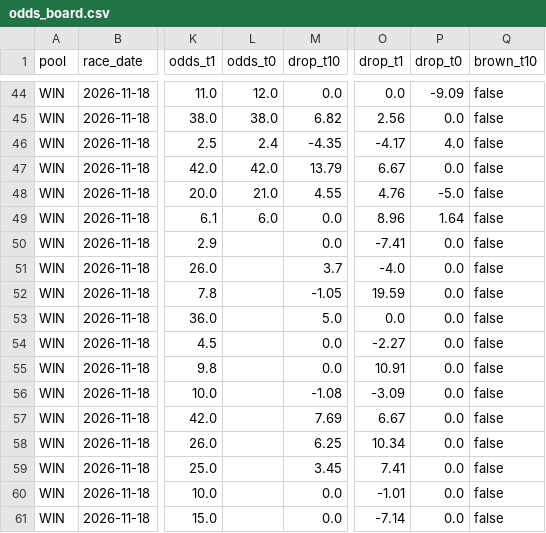
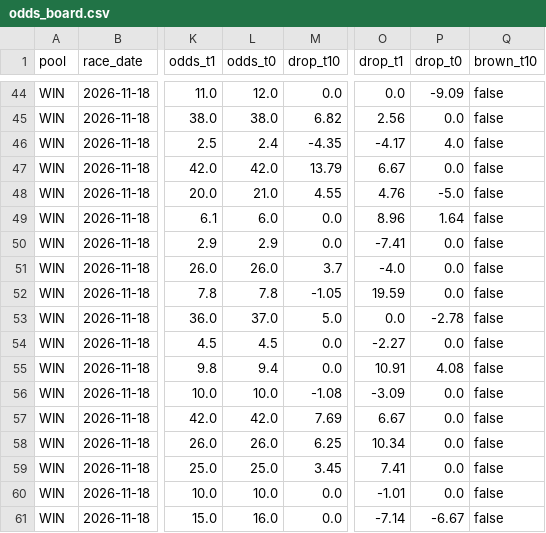
Before and after one commit to readbarapp/jc-strategy, a CSV file: data/odds_board.csv, drawn as a sheet; only a part is shown, gaps mark what is left out; the diff names each change by its address in the sheet, - before the commit and + after, or states it on an @@ line.

```diff
--- a/data/odds_board.csv
+++ b/data/odds_board.csv
-L50 (odds_t0): (empty)
+L50 (odds_t0): 2.9
-L51 (odds_t0): (empty)
+L51 (odds_t0): 26.0
-L52 (odds_t0): (empty)
+L52 (odds_t0): 7.8
-L53 (odds_t0): (empty)
+L53 (odds_t0): 37.0
-P53 (drop_t0): 0.0
+P53 (drop_t0): -2.78
-L54 (odds_t0): (empty)
+L54 (odds_t0): 4.5
-L55 (odds_t0): (empty)
+L55 (odds_t0): 9.4
-P55 (drop_t0): 0.0
+P55 (drop_t0): 4.08
-L56 (odds_t0): (empty)
+L56 (odds_t0): 10.0
-L57 (odds_t0): (empty)
+L57 (odds_t0): 42.0
-L58 (odds_t0): (empty)
+L58 (odds_t0): 26.0
-L59 (odds_t0): (empty)
+L59 (odds_t0): 25.0
-L60 (odds_t0): (empty)
+L60 (odds_t0): 10.0
-L61 (odds_t0): (empty)
+L61 (odds_t0): 16.0
-P61 (drop_t0): 0.0
+P61 (drop_t0): -6.67
```
Also changed, not shown: data/odds_snapshots.csv, data/win_board.csv, 9 other files.
